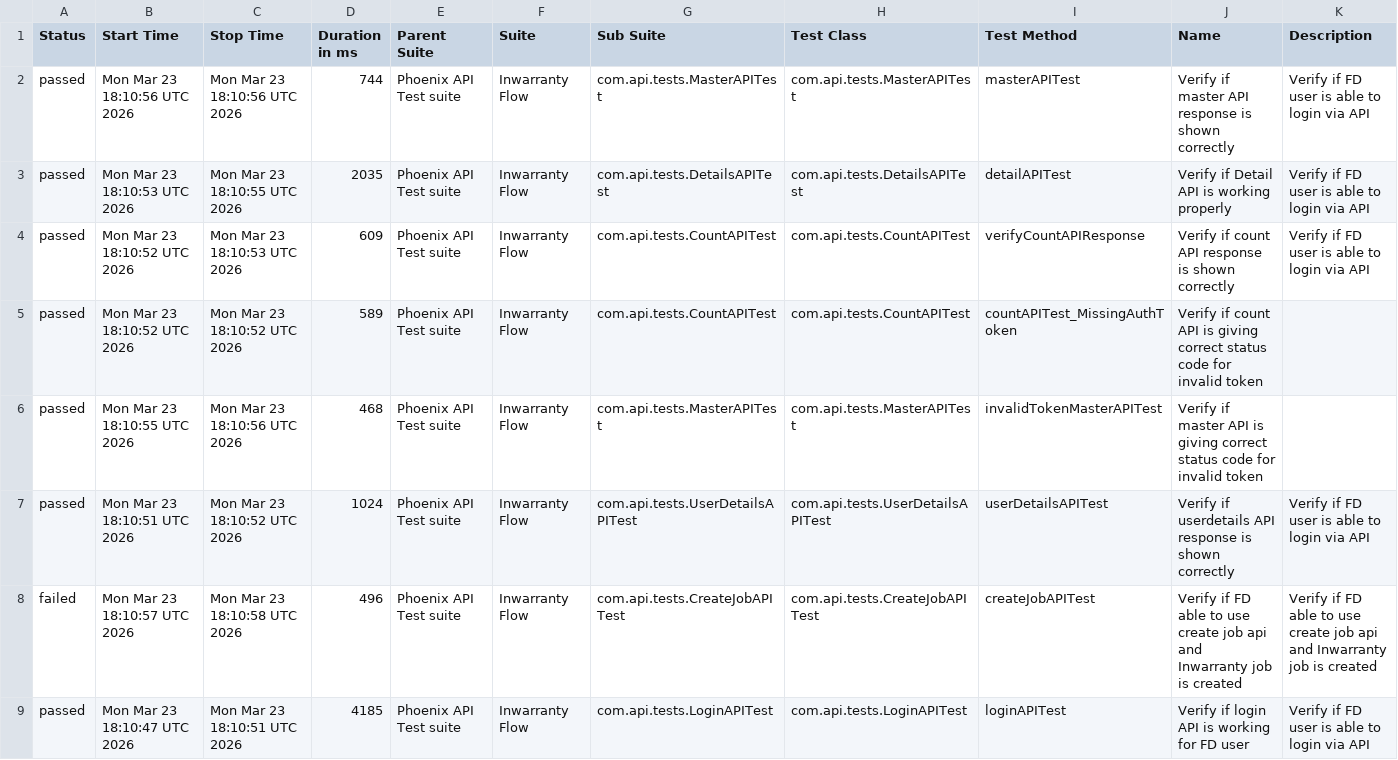
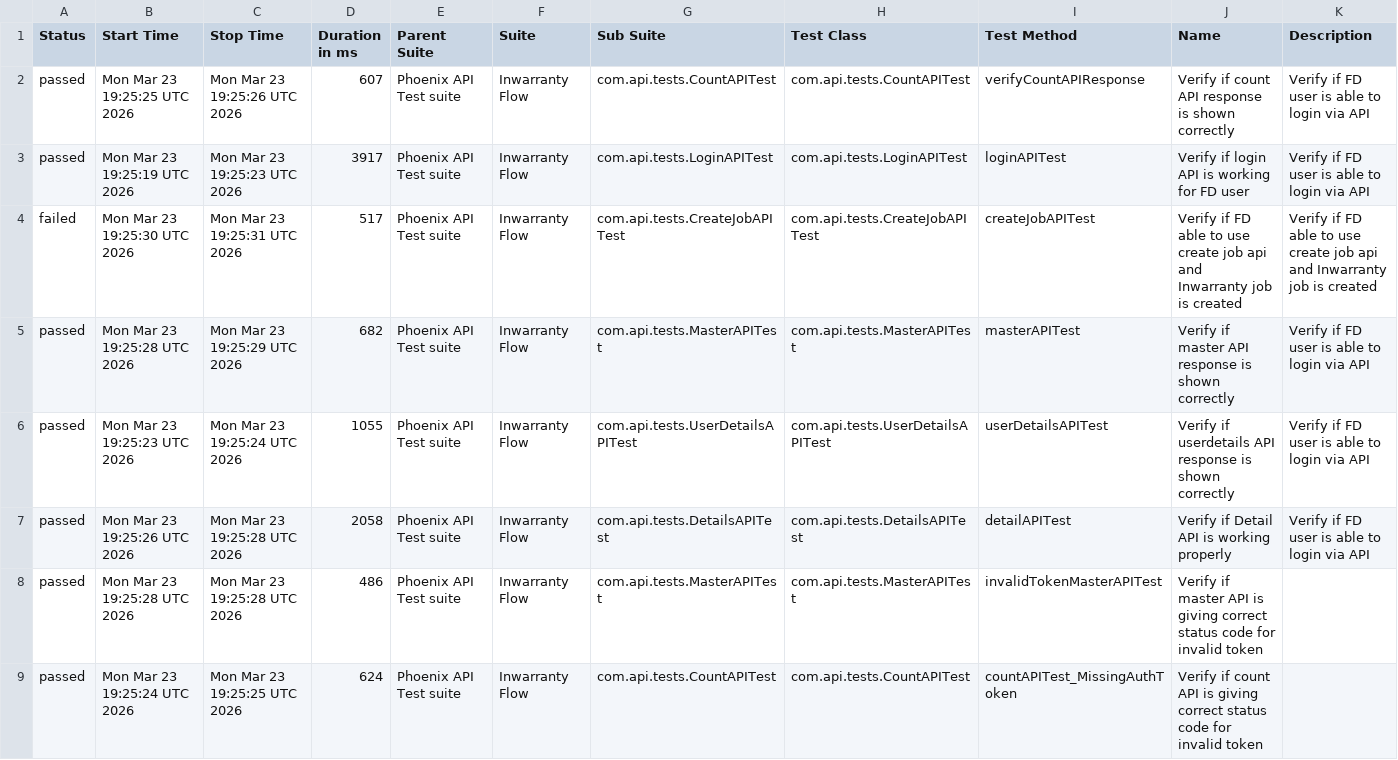
Before and after one commit to tusharS007/PhoenixTestAutomationFramework, a CSV file: data/suites.csv, drawn as a sheet.

```diff
--- a/data/suites.csv
+++ b/data/suites.csv
@@ -1,9 +1,9 @@
 "Status","Start Time","Stop Time","Duration in ms","Parent Suite","Suite","Sub Suite","Test Class","Test Method","Name","Description"
-"passed","Mon Mar 23 18:10:56 UTC 2026","Mon Mar 23 18:10:56 UTC 2026","744","Phoenix API Test suite","Inwarranty Flow","com.api.tests.MasterAPITest","com.api.tests.MasterAPITest","masterAPITest","Verify if master API response is shown correctly","Verify if FD user is able to login via API"
-"passed","Mon Mar 23 18:10:53 UTC 2026","Mon Mar 23 18:10:55 UTC 2026","2035","Phoenix API Test suite","Inwarranty Flow","com.api.tests.DetailsAPITest","com.api.tests.DetailsAPITest","detailAPITest","Verify if Detail API is working properly","Verify if FD user is able to login via API"
-"passed","Mon Mar 23 18:10:52 UTC 2026","Mon Mar 23 18:10:53 UTC 2026","609","Phoenix API Test suite","Inwarranty Flow","com.api.tests.CountAPITest","com.api.tests.CountAPITest","verifyCountAPIResponse","Verify if count API response is shown correctly","Verify if FD user is able to login via API"
-"passed","Mon Mar 23 18:10:52 UTC 2026","Mon Mar 23 18:10:52 UTC 2026","589","Phoenix API Test suite","Inwarranty Flow","com.api.tests.CountAPITest","com.api.tests.CountAPITest","countAPITest_MissingAuthToken","Verify if count API is giving correct status code for invalid token",""
-"passed","Mon Mar 23 18:10:55 UTC 2026","Mon Mar 23 18:10:56 UTC 2026","468","Phoenix API Test suite","Inwarranty Flow","com.api.tests.MasterAPITest","com.api.tests.MasterAPITest","invalidTokenMasterAPITest","Verify if master API is giving correct status code for invalid token",""
-"passed","Mon Mar 23 18:10:51 UTC 2026","Mon Mar 23 18:10:52 UTC 2026","1024","Phoenix API Test suite","Inwarranty Flow","com.api.tests.UserDetailsAPITest","com.api.tests.UserDetailsAPITest","userDetailsAPITest","Verify if userdetails API response is shown correctly","Verify if FD user is able to login via API"
-"failed","Mon Mar 23 18:10:57 UTC 2026","Mon Mar 23 18:10:58 UTC 2026","496","Phoenix API Test suite","Inwarranty Flow","com.api.tests.CreateJobAPITest","com.api.tests.CreateJobAPITest","createJobAPITest","Verify if FD able to use create job api and Inwarranty job is created","Verify if FD able to use create job api and Inwarranty job is created"
-"passed","Mon Mar 23 18:10:47 UTC 2026","Mon Mar 23 18:10:51 UTC 2026","4185","Phoenix API Test suite","Inwarranty Flow","com.api.tests.LoginAPITest","com.api.tests.LoginAPITest","loginAPITest","Verify if login API is working for FD user","Verify if FD user is able to login via API"
+"passed","Mon Mar 23 19:25:25 UTC 2026","Mon Mar 23 19:25:26 UTC 2026","607","Phoenix API Test suite","Inwarranty Flow","com.api.tests.CountAPITest","com.api.tests.CountAPITest","verifyCountAPIResponse","Verify if count API response is shown correctly","Verify if FD user is able to login via API"
+"passed","Mon Mar 23 19:25:19 UTC 2026","Mon Mar 23 19:25:23 UTC 2026","3917","Phoenix API Test suite","Inwarranty Flow","com.api.tests.LoginAPITest","com.api.tests.LoginAPITest","loginAPITest","Verify if login API is working for FD user","Verify if FD user is able to login via API"
+"failed","Mon Mar 23 19:25:30 UTC 2026","Mon Mar 23 19:25:31 UTC 2026","517","Phoenix API Test suite","Inwarranty Flow","com.api.tests.CreateJobAPITest","com.api.tests.CreateJobAPITest","createJobAPITest","Verify if FD able to use create job api and Inwarranty job is created","Verify if FD able to use create job api and Inwarranty job is created"
+"passed","Mon Mar 23 19:25:28 UTC 2026","Mon Mar 23 19:25:29 UTC 2026","682","Phoenix API Test suite","Inwarranty Flow","com.api.tests.MasterAPITest","com.api.tests.MasterAPITest","masterAPITest","Verify if master API response is shown correctly","Verify if FD user is able to login via API"
+"passed","Mon Mar 23 19:25:23 UTC 2026","Mon Mar 23 19:25:24 UTC 2026","1055","Phoenix API Test suite","Inwarranty Flow","com.api.tests.UserDetailsAPITest","com.api.tests.UserDetailsAPITest","userDetailsAPITest","Verify if userdetails API response is shown correctly","Verify if FD user is able to login via API"
+"passed","Mon Mar 23 19:25:26 UTC 2026","Mon Mar 23 19:25:28 UTC 2026","2058","Phoenix API Test suite","Inwarranty Flow","com.api.tests.DetailsAPITest","com.api.tests.DetailsAPITest","detailAPITest","Verify if Detail API is working properly","Verify if FD user is able to login via API"
+"passed","Mon Mar 23 19:25:28 UTC 2026","Mon Mar 23 19:25:28 UTC 2026","486","Phoenix API Test suite","Inwarranty Flow","com.api.tests.MasterAPITest","com.api.tests.MasterAPITest","invalidTokenMasterAPITest","Verify if master API is giving correct status code for invalid token",""
+"passed","Mon Mar 23 19:25:24 UTC 2026","Mon Mar 23 19:25:25 UTC 2026","624","Phoenix API Test suite","Inwarranty Flow","com.api.tests.CountAPITest","com.api.tests.CountAPITest","countAPITest_MissingAuthToken","Verify if count API is giving correct status code for invalid token",""
```
Also changed, not shown: data/behaviors.csv, 58 other files.
